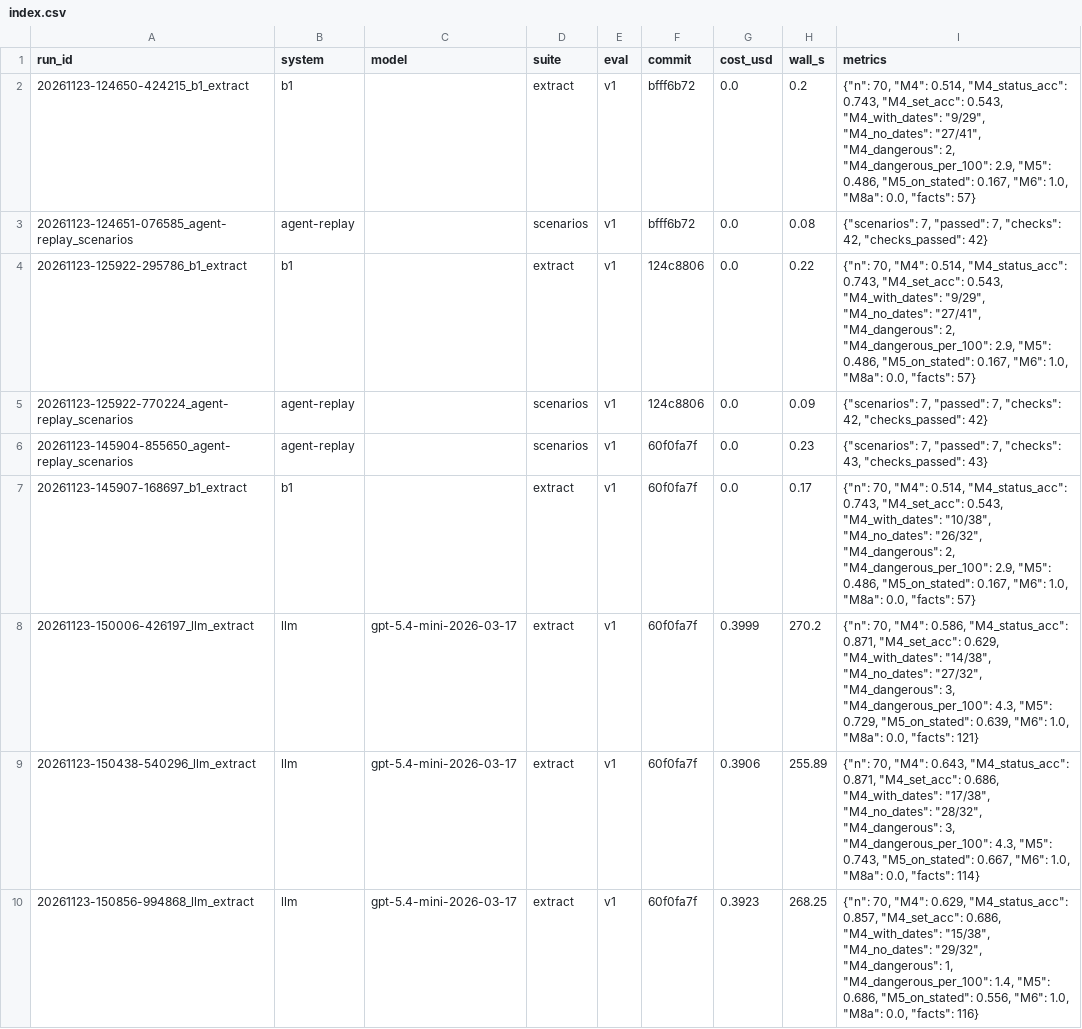
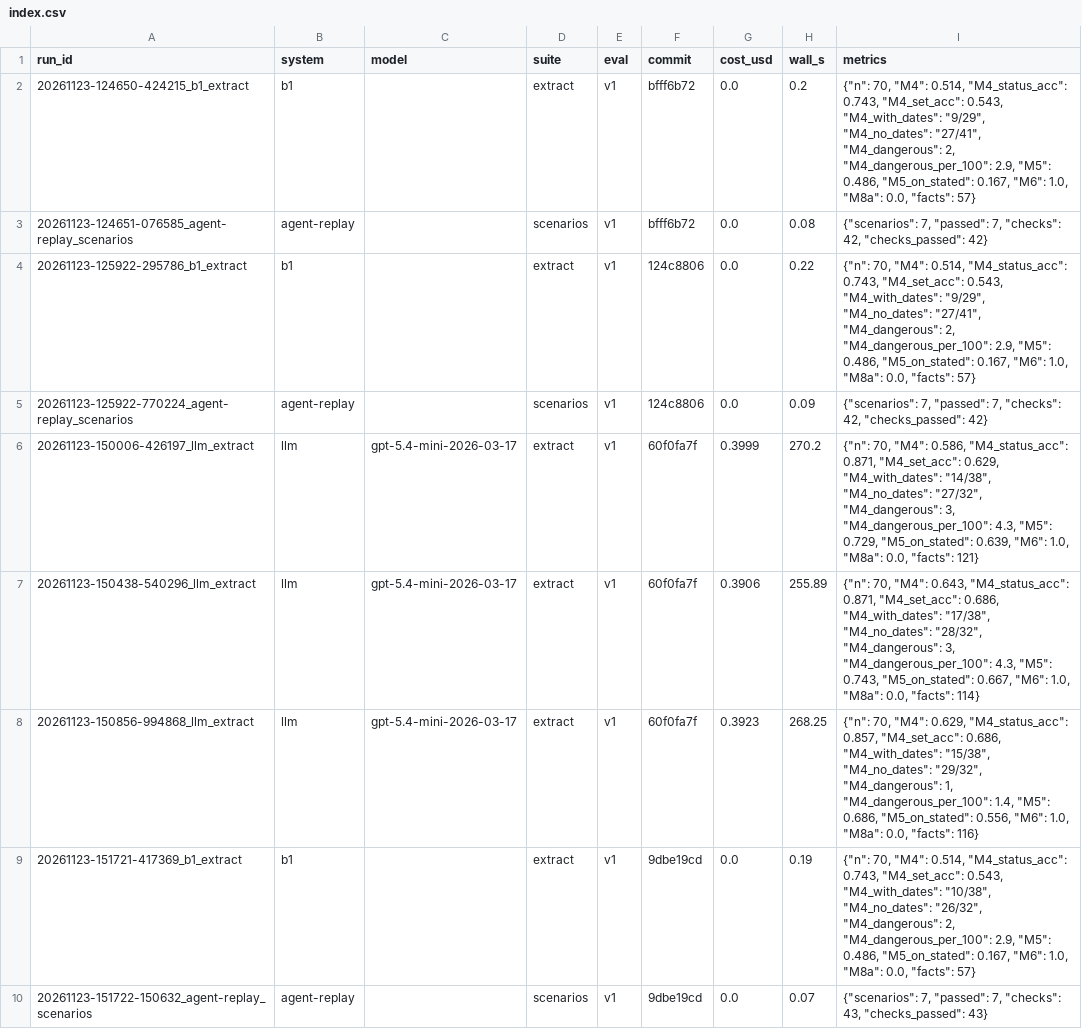
Before and after one commit to all1as/scholarship_agent, a CSV file: runs/index.csv, drawn as a sheet.

```diff
--- a/runs/index.csv
+++ b/runs/index.csv
@@ -5,4 +5,2 @@ run_id,system,model,suite,eval,commit,cost_usd,wall_s,metrics
 20261123-125922-770224_agent-replay_scenarios,agent-replay,,scenarios,v1,124c8806,0.0,0.09,"{""scenarios"": 7, ""passed"": 7, ""checks"": 42, ""checks_passed"": 42}"
-20261123-145904-855650_agent-replay_scenarios,agent-replay,,scenarios,v1,60f0fa7f,0.0,0.23,"{""scenarios"": 7, ""passed"": 7, ""checks"": 43, ""checks_passed"": 43}"
-20261123-145907-168697_b1_extract,b1,,extract,v1,60f0fa7f,0.0,0.17,"{""n"": 70, ""M4"": 0.514, ""M4_status_acc"": 0.743, ""M4_set_acc"": 0.543, ""M4_with_dates"": ""10/38"", ""M4_no_dates"": ""26/32"", ""M4_dangerous"": 2, ""M4_dangerous_per_100"": 2.9, ""M5"": 0.486, ""M5_on_stated"": 0.167, ""M6"": 1.0, ""M8a"": 0.0, ""facts"": 57}"
 20261123-150006-426197_llm_extract,llm,gpt-5.4-mini-2026-03-17,extract,v1,60f0fa7f,0.3999,270.2,"{""n"": 70, ""M4"": 0.586, ""M4_status_acc"": 0.871, ""M4_set_acc"": 0.629, ""M4_with_dates"": ""14/38"", ""M4_no_dates"": ""27/32"", ""M4_dangerous"": 3, ""M4_dangerous_per_100"": 4.3, ""M5"": 0.729, ""M5_on_stated"": 0.639, ""M6"": 1.0, ""M8a"": 0.0, ""facts"": 121}"
@@ -10 +8,3 @@ run_id,system,model,suite,eval,commit,cost_usd,wall_s,metrics
 20261123-150856-994868_llm_extract,llm,gpt-5.4-mini-2026-03-17,extract,v1,60f0fa7f,0.3923,268.25,"{""n"": 70, ""M4"": 0.629, ""M4_status_acc"": 0.857, ""M4_set_acc"": 0.686, ""M4_with_dates"": ""15/38"", ""M4_no_dates"": ""29/32"", ""M4_dangerous"": 1, ""M4_dangerous_per_100"": 1.4, ""M5"": 0.686, ""M5_on_stated"": 0.556, ""M6"": 1.0, ""M8a"": 0.0, ""facts"": 116}"
+20261123-151721-417369_b1_extract,b1,,extract,v1,9dbe19cd,0.0,0.19,"{""n"": 70, ""M4"": 0.514, ""M4_status_acc"": 0.743, ""M4_set_acc"": 0.543, ""M4_with_dates"": ""10/38"", ""M4_no_dates"": ""26/32"", ""M4_dangerous"": 2, ""M4_dangerous_per_100"": 2.9, ""M5"": 0.486, ""M5_on_stated"": 0.167, ""M6"": 1.0, ""M8a"": 0.0, ""facts"": 57}"
+20261123-151722-150632_agent-replay_scenarios,agent-replay,,scenarios,v1,9dbe19cd,0.0,0.07,"{""scenarios"": 7, ""passed"": 7, ""checks"": 43, ""checks_passed"": 43}"
```
Also changed, not shown: 13 other files.
